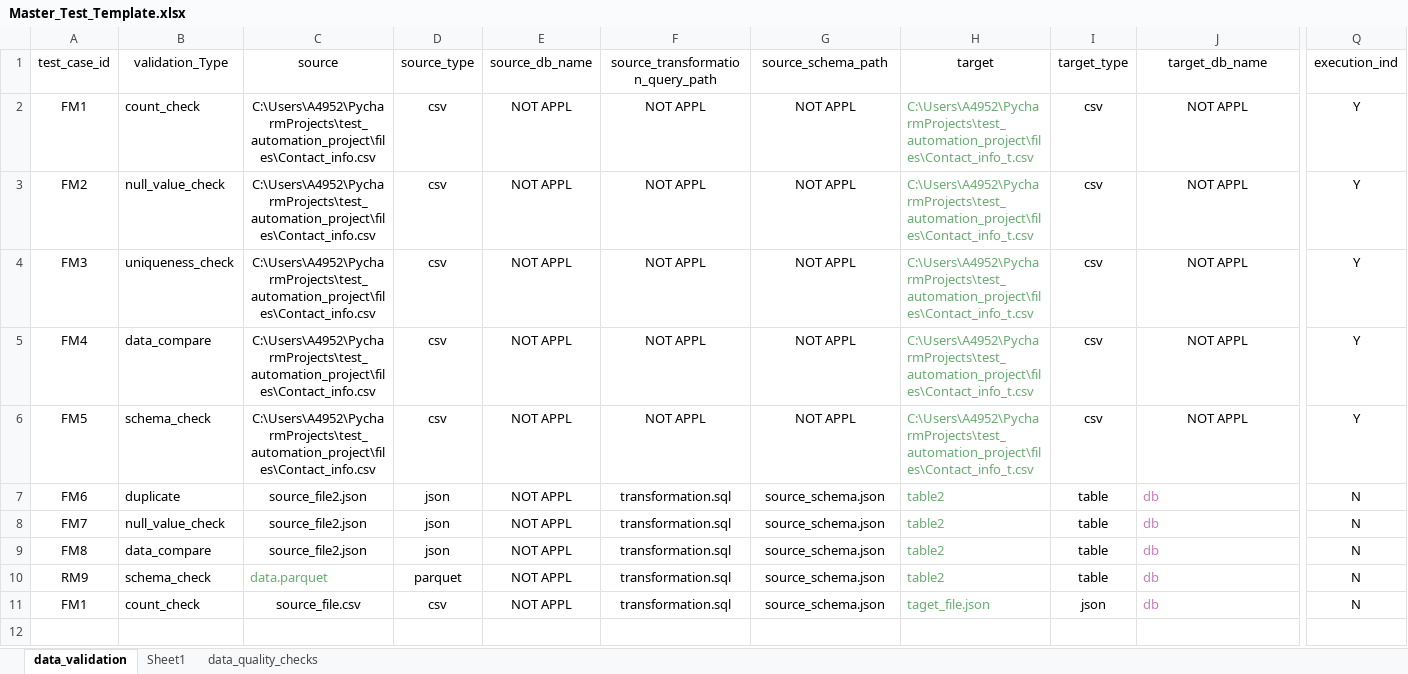
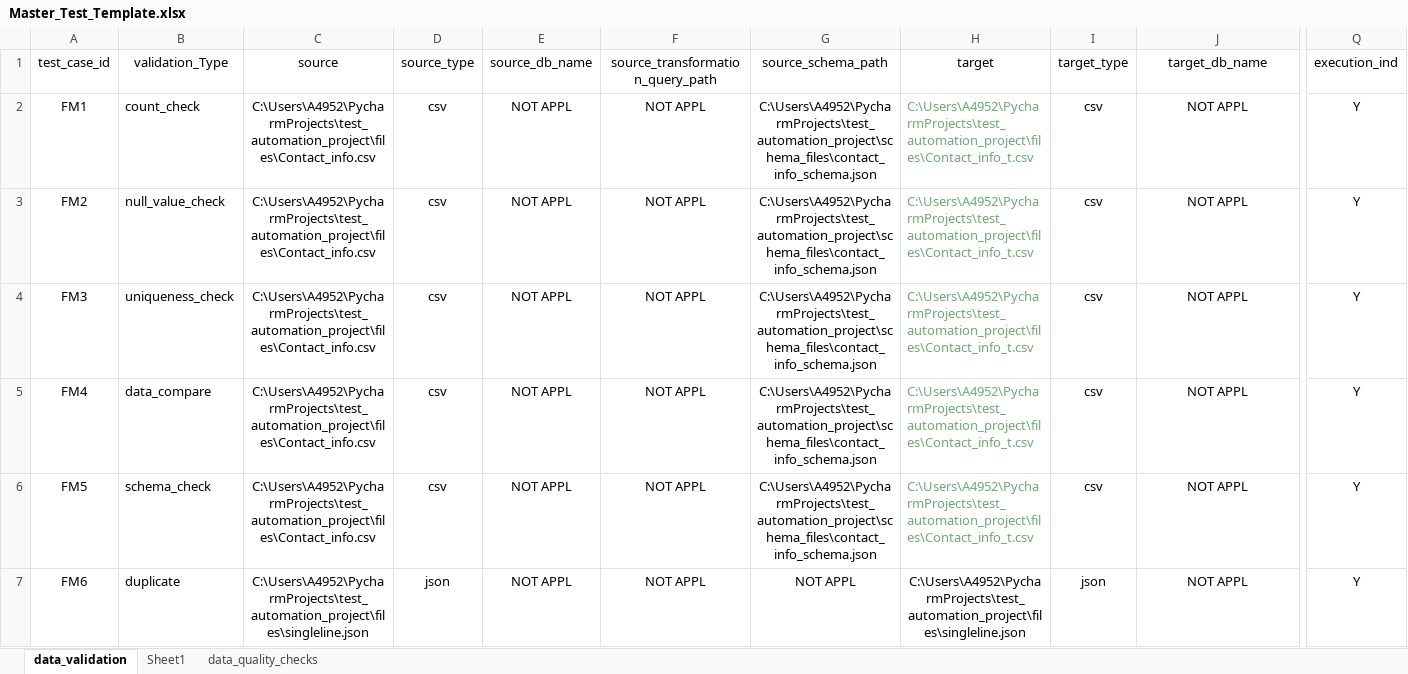
Before and after one commit to ksreenivasulu443/test_automation_project, an Excel workbook: config/Master_Test_Template.xlsx, sheet data_validation, drawn as a sheet; only a part is shown, gaps mark what is left out; values as stored, in another font and other column widths than the file's, no borders; rows hold the shown columns only; the diff names each change by its address in the sheet, - before the commit and + after, or states it on an @@ line.

```diff
--- a/config/Master_Test_Template.xlsx (sheet data_validation)
+++ b/config/Master_Test_Template.xlsx (sheet data_validation)
-G2:G6 (source_schema_path): NOT APPL
+G2:G6 (source_schema_path): C:\Users\A4952\PycharmProjects\test_automation_project\schema_files\contact_info_schema.json
-C7 (source): source_file2.json
+C7 (source): C:\Users\A4952\PycharmProjects\test_automation_project\files\singleline.json
-F7 (source_transformation_query_path): transformation.sql
+F7 (source_transformation_query_path): NOT APPL
-G7 (source_schema_path): source_schema.json
+G7 (source_schema_path): NOT APPL
-H7 (target): table2
+H7 (target): C:\Users\A4952\PycharmProjects\test_automation_project\files\singleline.json
@@ H7 text colour: #6AAB73 → black, alignment: left → center @@
-I7 (target_type): table
+I7 (target_type): json
-J7 (target_db_name): db
+J7 (target_db_name): NOT APPL
@@ J7 alignment: left → center, text colour: #C77DBB → black @@
-Q7 (execution_ind): N
+Q7 (execution_ind): Y
-row 8: FM7 | null_value_check | source_file2.json | json | NOT APPL | transformation.sql | source_schema.json | table2 | table | db | N
-row 9: FM8 | data_compare | source_file2.json | json | NOT APPL | transformation.sql | source_schema.json | table2 | table | db | N
-row 10: RM9 | schema_check | data.parquet | parquet | NOT APPL | transformation.sql | source_schema.json | table2 | table | db | N
-row 11: FM1 | count_check | source_file.csv | csv | NOT APPL | transformation.sql | source_schema.json | taget_file.json | json | db | N
```
Also changed, not shown: 7 other files.
